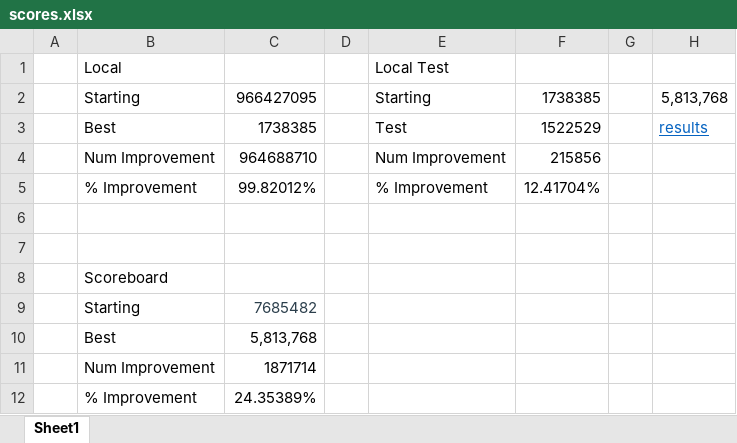
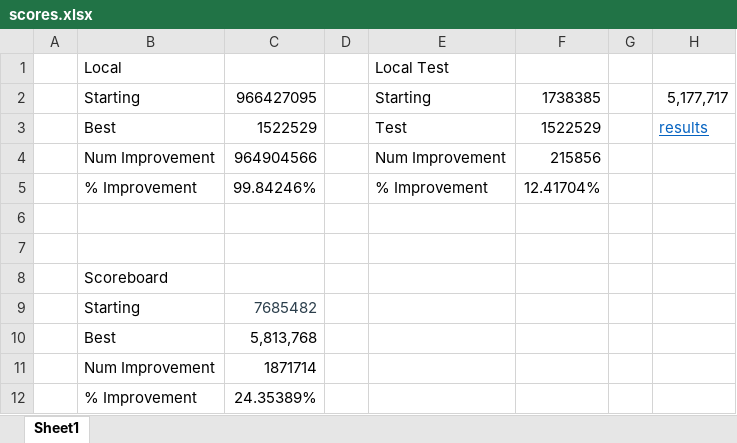
Before and after one commit to dnmalenke/qualifying_2023, an Excel workbook: scores.xlsx, sheet Sheet1, drawn as a sheet; values as stored, in another font and other column widths than the file's, no borders; the diff names each change by its address in the sheet, - before the commit and + after, or states it on an @@ line.

Commit message:
update score sheet

```diff
--- a/scores.xlsx (sheet Sheet1)
+++ b/scores.xlsx (sheet Sheet1)
-H2: 5,813,768
+H2: 5,177,717
-C3: 1738385
+C3: 1522529
-C4: 964688710
+C4: 964904566
-C5: 99.82012%
+C5: 99.84246%
```
